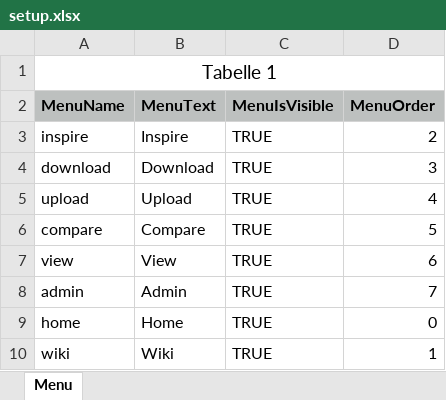
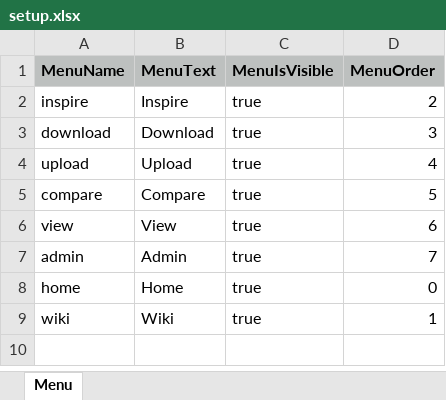
Before and after one commit to sven09/strapi-azure-demo, an Excel workbook: app/setup.xlsx, sheet Menu, drawn as a sheet; values as stored, in another font and other column widths than the file's, no borders; removed rows and columns are numbered as before the commit, all else as after; the diff names each change by its address in the sheet, - before the commit and + after, or states it on an @@ line.

Commit message:
remove menu

```diff
--- a/app/setup.xlsx (sheet Menu)
+++ b/app/setup.xlsx (sheet Menu)
-row 1: Tabelle 1
-C2:C9 (MenuIsVisible): TRUE
+C2:C9 (MenuIsVisible): true
```
Also changed, not shown: 7 other files.
